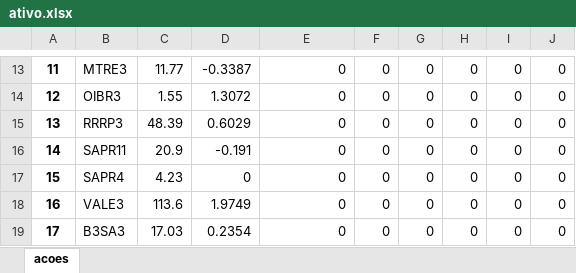
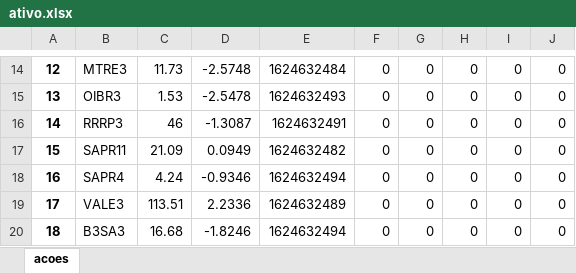
Before and after one commit to rcarasek/MT5-vs-001, an Excel workbook: ativo.xlsx, sheet acoes, drawn as a sheet; only a part is shown, gaps mark what is left out; values as stored, in another font and other column widths than the file's, no borders; addresses are those after the commit; the diff covers the shown part only; the diff names each change by its address in the sheet, - before the commit and + after, or states it on an @@ line.

```diff
--- a/ativo.xlsx (sheet acoes)
+++ b/ativo.xlsx (sheet acoes)
@@ column A renumbered from row 14 down @@
-C14: 11.77
+C14: 11.73
-D14: -0.3387
+D14: -2.5748
-E14: 0
+E14: 1624632484
-C15: 1.55
+C15: 1.53
-D15: 1.3072
+D15: -2.5478
-E15: 0
+E15: 1624632493
-C16: 48.39
+C16: 46
-D16: 0.6029
+D16: -1.3087
-E16: 0
+E16: 1624632491
-C17: 20.9
+C17: 21.09
-D17: -0.191
+D17: 0.0949
-E17: 0
+E17: 1624632482
-C18: 4.23
+C18: 4.24
-D18: 0
+D18: -0.9346
-E18: 0
+E18: 1624632494
-C19: 113.6
+C19: 113.51
-D19: 1.9749
+D19: 2.2336
-E19: 0
+E19: 1624632489
-C20: 17.03
+C20: 16.68
-D20: 0.2354
+D20: -1.8246
-E20: 0
+E20: 1624632494
```
Also changed, not shown: 1 added row and 33 edited cells elsewhere in this sheet, TravaAltaPut_BBSE3_BBSET225_BBSET230.xlsx, rolar_opcoes_BBSE3_BBSET220_BBSET230.xlsx, 24 other files.
